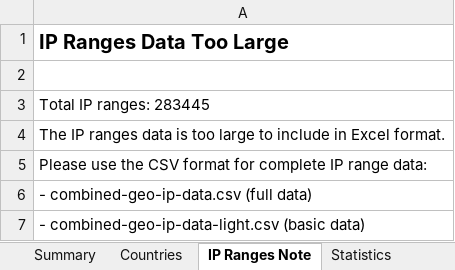
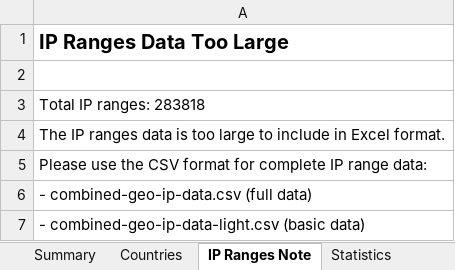
Before and after one commit to Fog3211/geo-ip-generator, an Excel workbook: data/combined-geo-ip-data.xlsx, sheet IP Ranges Note, drawn as a sheet; values as stored, in another font and other column widths than the file's, no borders; the diff names each change by its address in the sheet, - before the commit and + after, or states it on an @@ line.

```diff
--- a/data/combined-geo-ip-data.xlsx (sheet IP Ranges Note)
+++ b/data/combined-geo-ip-data.xlsx (sheet IP Ranges Note)
-A3: Total IP ranges: 283445
+A3: Total IP ranges: 283818
```
Also changed, not shown: sheet Countries, sheet Statistics, sheet Summary, 6 other files.
